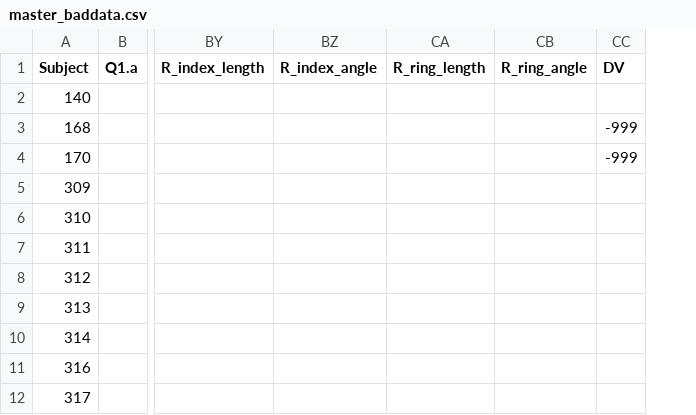
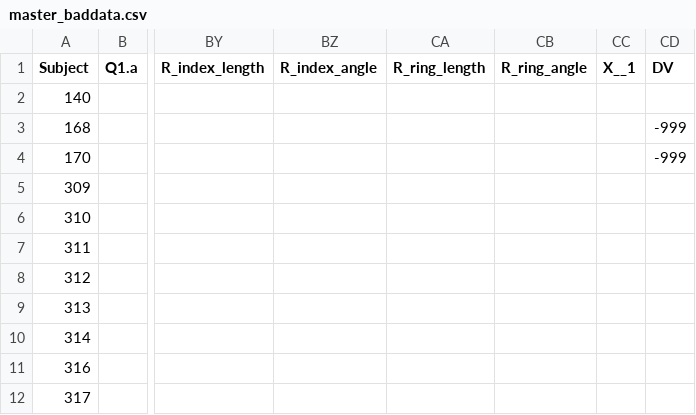
Before and after one commit to GiulioCentorame/vvg-2d4d, a CSV file: debug/master_baddata.csv, drawn as a sheet; only a part is shown, gaps mark what is left out; the diff names each change by its address in the sheet, - before the commit and + after, or states it on an @@ line.

```diff
--- a/debug/master_baddata.csv
+++ b/debug/master_baddata.csv
+column CC (X__1), empty
```
Also changed, not shown: debug/conflicting_cond_DV.csv, debug/missing_cond_DV.csv, 5 other files.
